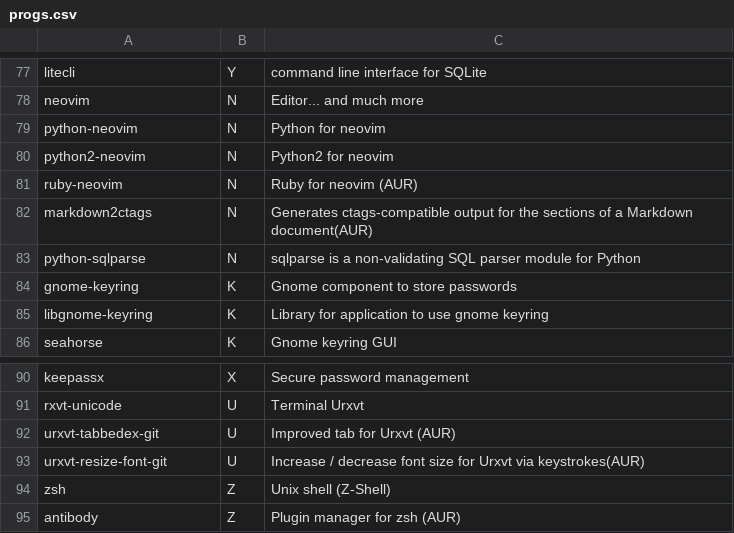
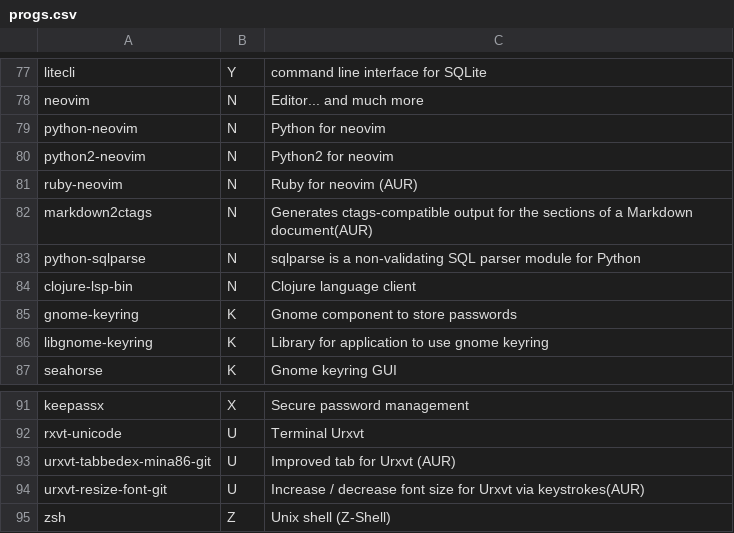
Before and after one commit to Phantas0s/ArchInstall, a CSV file: progs.csv, drawn as a sheet; only a part is shown, gaps mark what is left out; the shorter side is filled out with more unchanged rows.

Commit message:
Improve tabs for terminal

```diff
--- a/progs.csv
+++ b/progs.csv
@@ -83,2 +83,3 @@ markdown2ctags,N,Generates ctags-compatible output for the sections of a Markdow
 python-sqlparse,N,sqlparse is a non-validating SQL parser module for Python,
+clojure-lsp-bin,N,Clojure language client,
 gnome-keyring,K,Gnome component to store passwords,
@@ -91,3 +92,3 @@ keepassx,X,Secure password management,
 rxvt-unicode,U,Terminal Urxvt,
-urxvt-tabbedex-git,U,Improved tab for Urxvt (AUR),
+urxvt-tabbedex-mina86-git,U,Improved tab for Urxvt (AUR),
 urxvt-resize-font-git,U,Increase / decrease font size for Urxvt via keystrokes(AUR),
```
